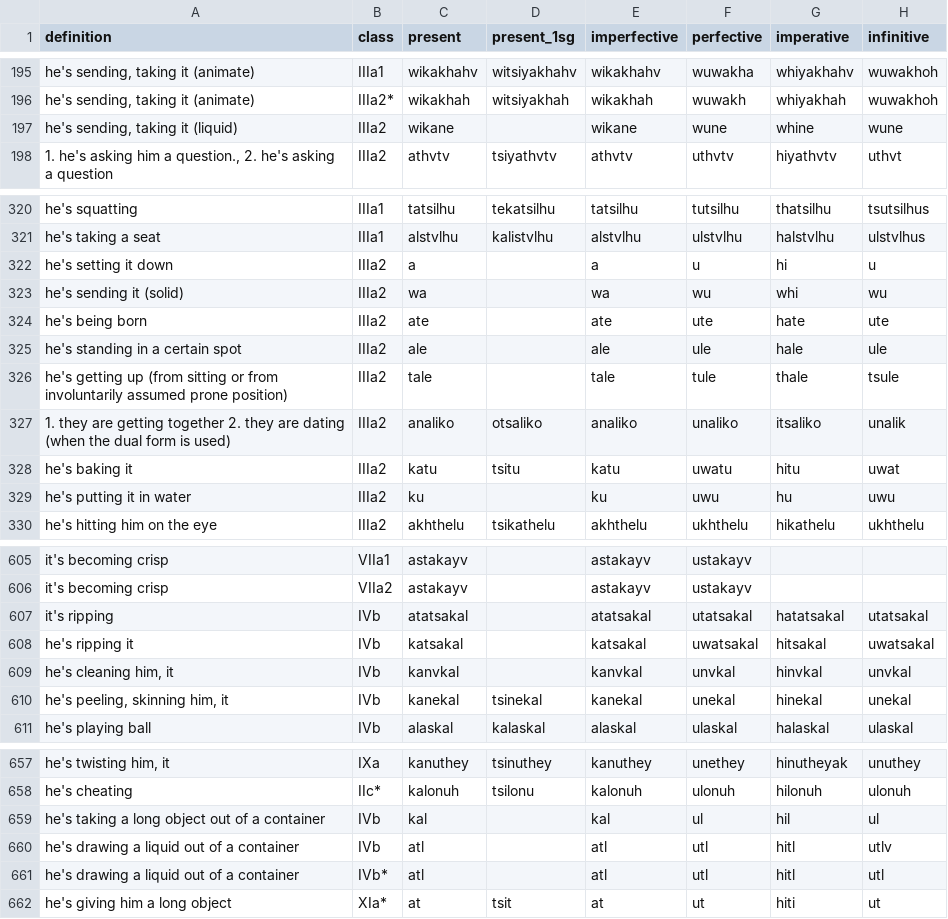
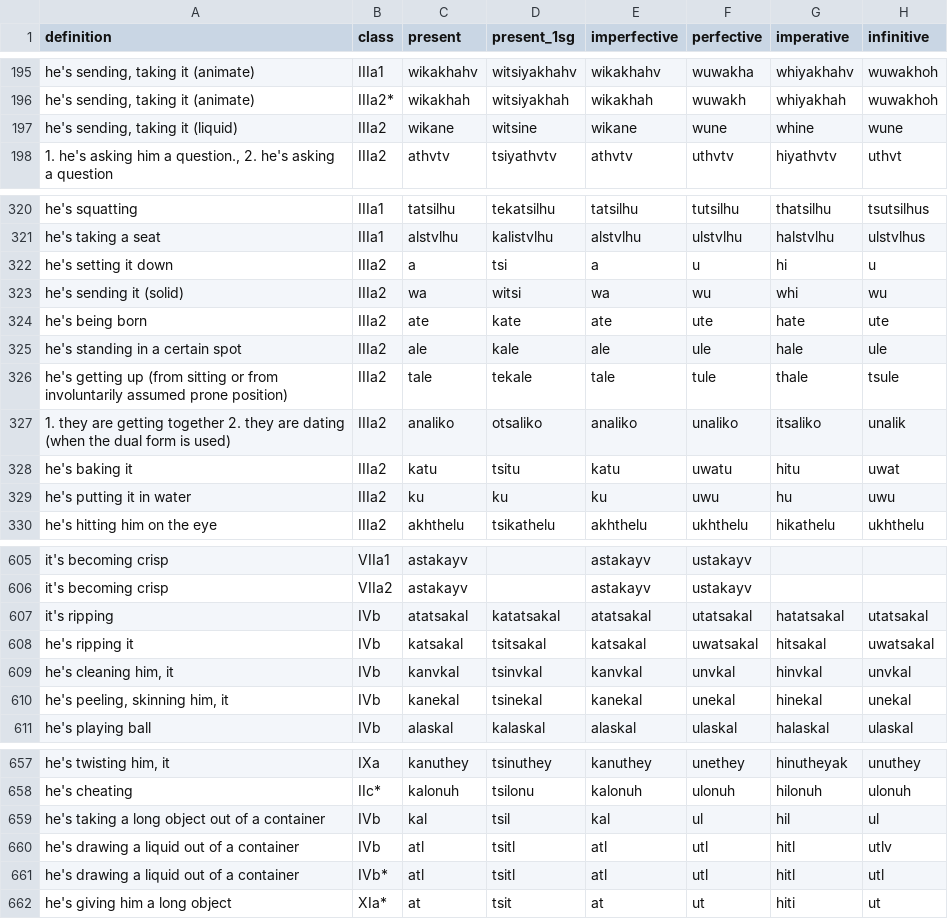
Before and after one commit to CharlieMcVicker/king-recreation, a CSV file: artifacts/data/endings_stripped_corpus.csv, drawn as a sheet; only a part is shown, gaps mark what is left out; the diff covers the shown part only; the diff names each change by its address in the sheet, - before the commit and + after, or states it on an @@ line.

```diff
--- a/artifacts/data/endings_stripped_corpus.csv
+++ b/artifacts/data/endings_stripped_corpus.csv
-D197 (present_1sg): (empty)
+D197 (present_1sg): witsine
-D322 (present_1sg): (empty)
+D322 (present_1sg): tsi
-D323 (present_1sg): (empty)
+D323 (present_1sg): witsi
-D324 (present_1sg): (empty)
+D324 (present_1sg): kate
-D325 (present_1sg): (empty)
+D325 (present_1sg): kale
-D326 (present_1sg): (empty)
+D326 (present_1sg): tekale
-D329 (present_1sg): (empty)
+D329 (present_1sg): ku
-D607 (present_1sg): (empty)
+D607 (present_1sg): katatsakal
-D608 (present_1sg): (empty)
+D608 (present_1sg): tsitsakal
-D609 (present_1sg): (empty)
+D609 (present_1sg): tsinvkal
-D659 (present_1sg): (empty)
+D659 (present_1sg): tsil
-D660:D661 (present_1sg): (empty)
+D660:D661 (present_1sg): tsitl
```
Also changed, not shown: 4 edited cells elsewhere in this file, artifacts/data/derived_roots.csv, artifacts/reports/reconstruction_report.csv, 4 other files.
